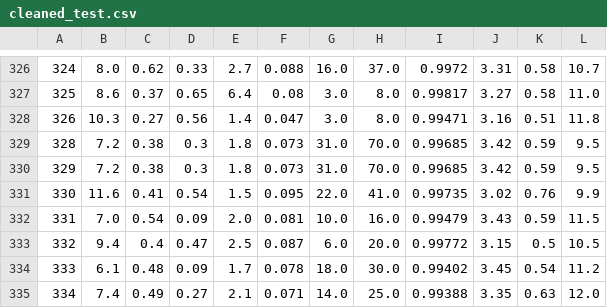
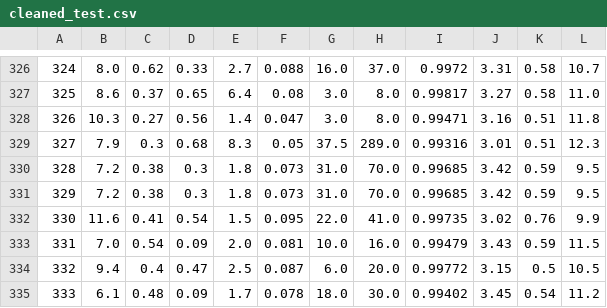
Before and after one commit to calebdre/Machine-Learning-Project, a CSV file: part1/1.5/cleaned_test.csv, drawn as a sheet; only a part is shown, gaps mark what is left out; the shorter side is filled out with more unchanged rows; the diff names each change by its address in the sheet, - before the commit and + after, or states it on an @@ line.

```diff
--- a/part1/1.5/cleaned_test.csv
+++ b/part1/1.5/cleaned_test.csv
+row 329: 327 | 7.9 | 0.3 | 0.68 | 8.3 | 0.05 | 37.5 | 289.0 | 0.99316 | 3.01 | 0.51 | 12.3
```
Also changed, not shown: part1/1.3/cleaned_label.csv, part1/1.5/cleaned_labels.csv, 14 other files.
